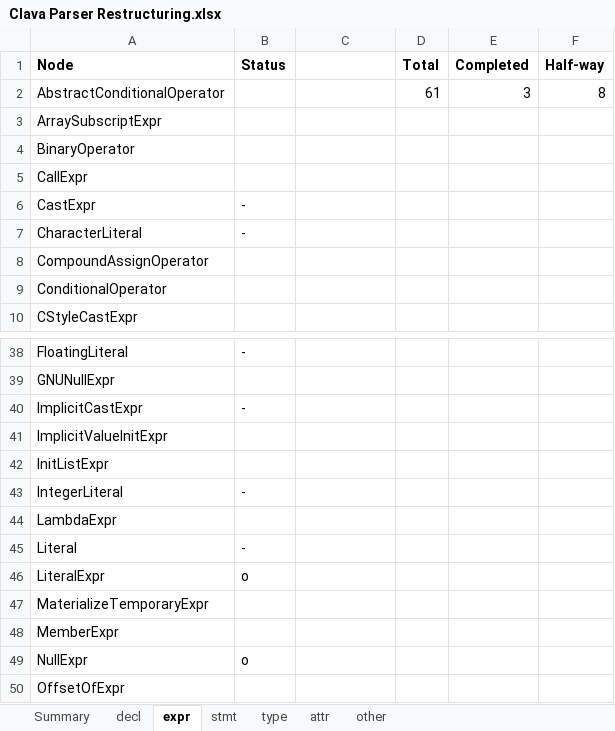
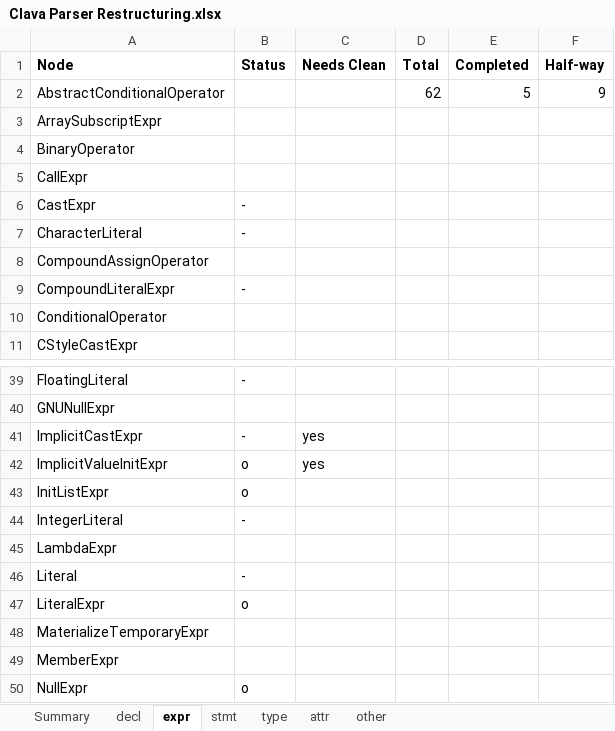
Before and after one commit to specs-feup/clava, an Excel workbook: Clava Parser Restructuring.xlsx, sheet expr, drawn as a sheet; only a part is shown, gaps mark what is left out; the shorter side is filled out with more unchanged rows; values as stored, in another font and other column widths than the file's, no borders; conditional formats not drawn; addresses are those after the commit; the diff names each change by its address in the sheet, - before the commit and + after, or states it on an @@ line.

```diff
--- a/Clava Parser Restructuring.xlsx (sheet expr)
+++ b/Clava Parser Restructuring.xlsx (sheet expr)
-C1: (empty)
+C1: Needs Clean
-D2 (Total): 61
+D2 (Total): 62
-E2 (Completed): 3
+E2 (Completed): 5
-F2 (Half-way): 8
+F2 (Half-way): 9
+row 9: CompoundLiteralExpr | -
-C41:C42 (Needs Clean): (empty)
+C41:C42 (Needs Clean): yes
-B42:B43 (Status): (empty)
+B42:B43 (Status): o
```
Also changed, not shown: sheet type, sheet Summary, sheet decl.
